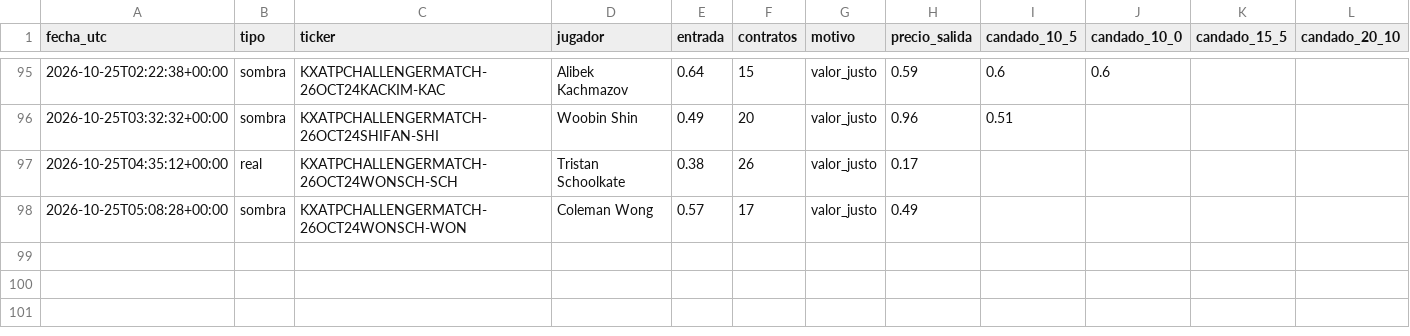
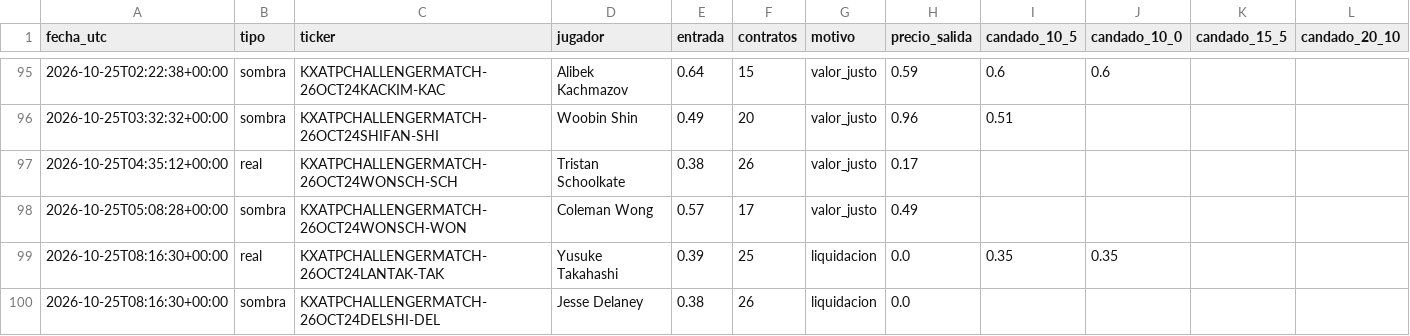
Before and after one commit to dineroforever/tenis-alertas, a CSV file: candado.csv, drawn as a sheet; only a part is shown, gaps mark what is left out; the diff names each change by its address in the sheet, - before the commit and + after, or states it on an @@ line.

```diff
--- a/candado.csv
+++ b/candado.csv
+row 99: 2026-10-25T08:16:30+00:00 | real | KXATPCHALLENGERMATCH-26OCT24LANTAK-TAK | Yusuke Takahashi | 0.39 | 25 | liquidacion | 0.0 | 0.35 | 0.35
+row 100: 2026-10-25T08:16:30+00:00 | sombra | KXATPCHALLENGERMATCH-26OCT24DELSHI-DEL | Jesse Delaney | 0.38 | 26 | liquidacion | 0.0
```
Also changed, not shown: candidatos.csv, senales_salidas.csv, 5 other files.
